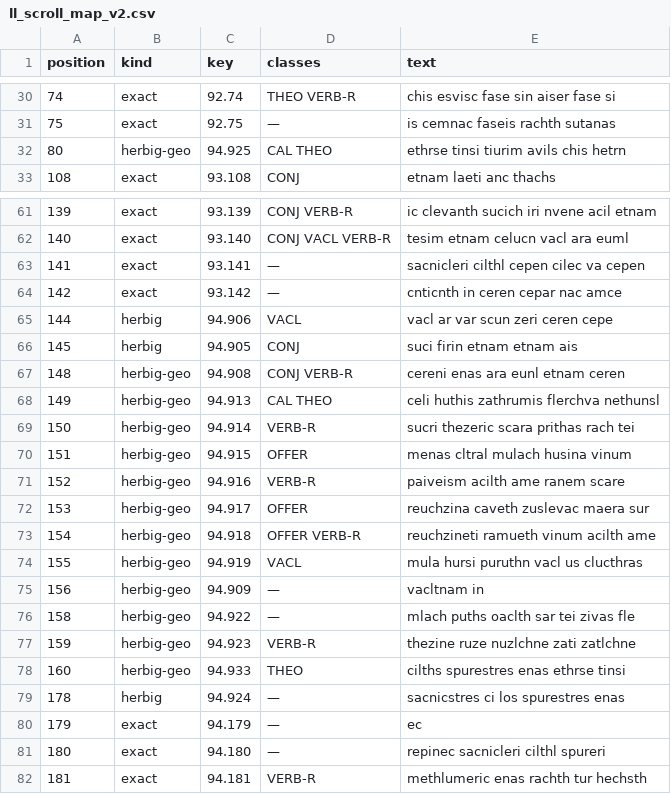
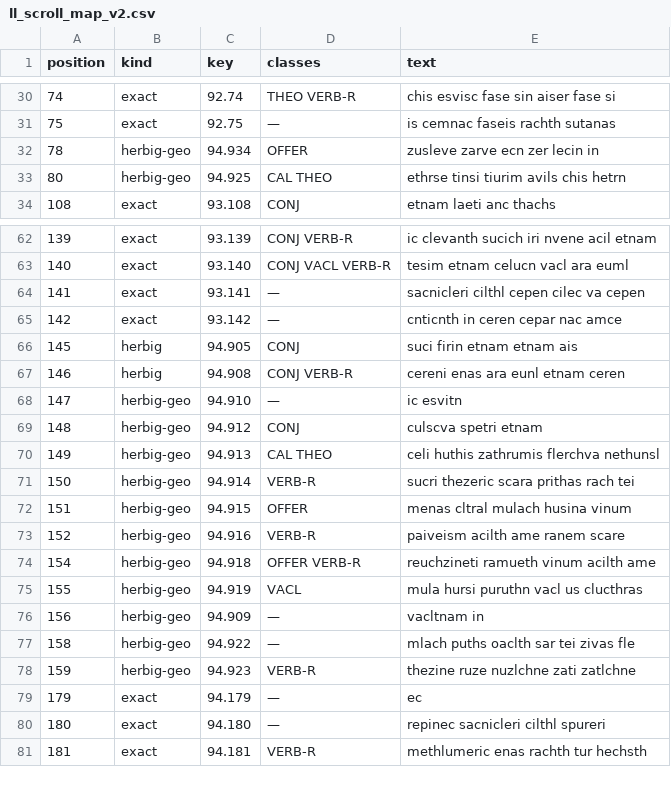
Before and after one commit to Zolden/DecipherEtruscan, a CSV file: results/ll_scroll_map_v2.csv, drawn as a sheet; only a part is shown, gaps mark what is left out.

```diff
--- a/results/ll_scroll_map_v2.csv
+++ b/results/ll_scroll_map_v2.csv
@@ -31,2 +31,3 @@ position,kind,key,classes,text
 75,exact,92.75,—,is cemnac faseis rachth sutanas
+78,herbig-geo,94.934,OFFER,zusleve zarve ecn zer lecin in
 80,herbig-geo,94.925,CAL THEO,ethrse tinsi tiurim avils chis hetrn
@@ -64,5 +65,6 @@ position,kind,key,classes,text
 142,exact,93.142,—,cnticnth in ceren cepar nac amce
-144,herbig,94.906,VACL,vacl ar var scun zeri ceren cepe
 145,herbig,94.905,CONJ,suci firin etnam etnam ais
-148,herbig-geo,94.908,CONJ VERB-R,cereni enas ara eunl etnam ceren
+146,herbig,94.908,CONJ VERB-R,cereni enas ara eunl etnam ceren
+147,herbig-geo,94.910,—,ic esvitn
+148,herbig-geo,94.912,CONJ,culscva spetri etnam
 149,herbig-geo,94.913,CAL THEO,celi huthis zathrumis flerchva nethunsl
@@ -71,3 +73,2 @@ position,kind,key,classes,text
 152,herbig-geo,94.916,VERB-R,paiveism acilth ame ranem scare
-153,herbig-geo,94.917,OFFER,reuchzina caveth zuslevac maera sur
 154,herbig-geo,94.918,OFFER VERB-R,reuchzineti ramueth vinum acilth ame
@@ -77,4 +78,2 @@ position,kind,key,classes,text
 159,herbig-geo,94.923,VERB-R,thezine ruze nuzlchne zati zatlchne
-160,herbig-geo,94.933,THEO,cilths spurestres enas ethrse tinsi
-178,herbig,94.924,—,sacnicstres ci los spurestres enas
 179,exact,94.179,—,ec
```
Also changed, not shown: results/herbig_fw_alignment.csv, results/herbig_witness_flags.csv, 10 other files.
